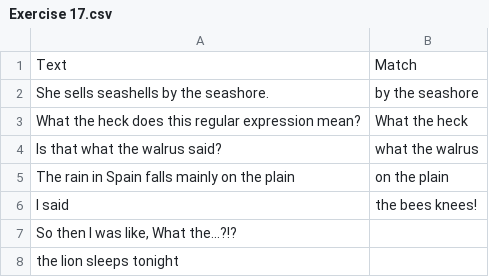
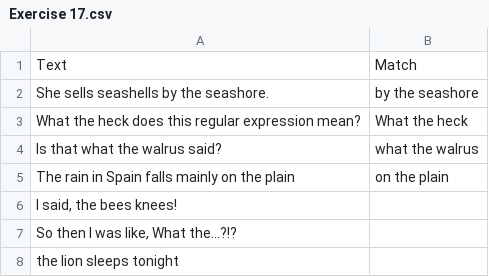
Before and after one commit to PingHuskar/Regex, a CSV file: Exercise 17.csv, drawn as a sheet; removed rows and columns are numbered as before the commit, all else as after; the diff names each change by its address in the sheet, - before the commit and + after, or states it on an @@ line.

Commit message:
Update Exercise 17.csv

```diff
--- a/Exercise 17.csv
+++ b/Exercise 17.csv
-row 6: I said | the bees knees!
+row 6: I said, the bees knees!
```
